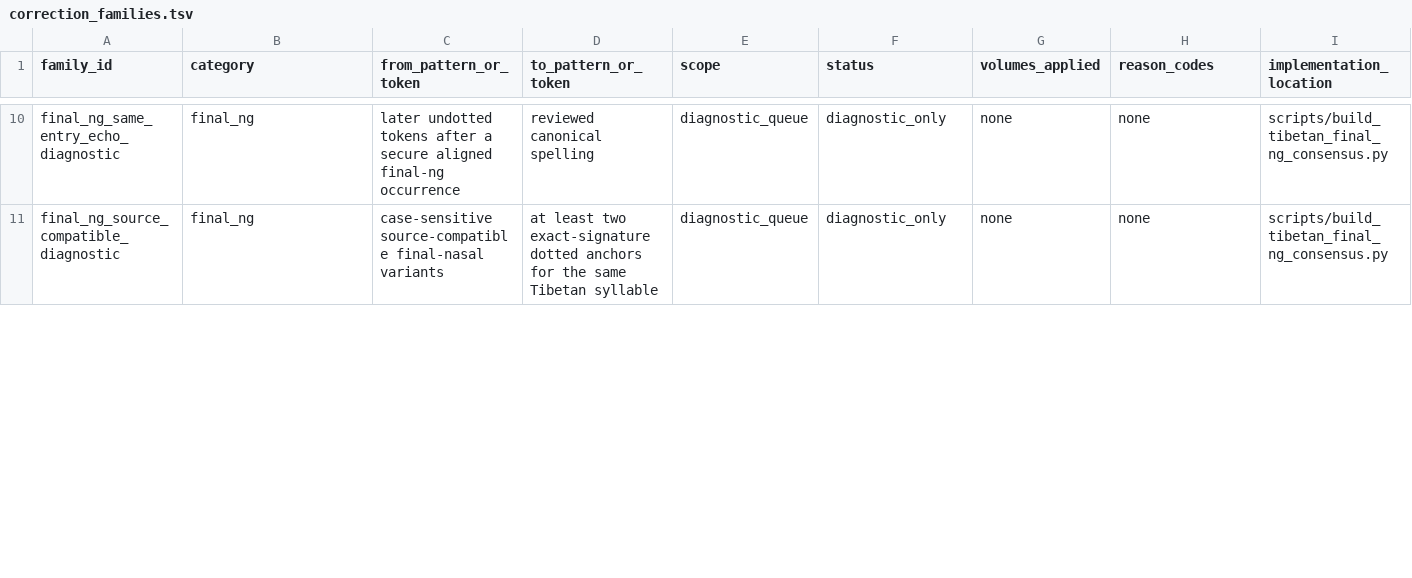
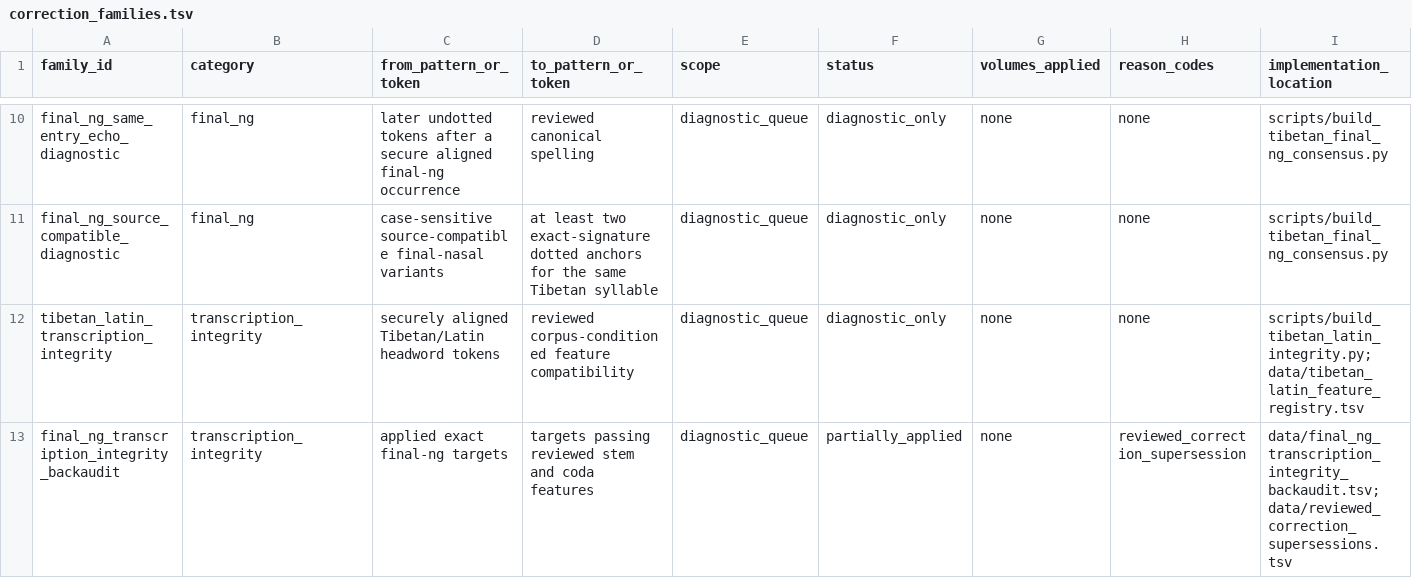
Before and after one commit to nh36/WtSOCR, a TSV file: data/correction_families.tsv, drawn as a sheet; only a part is shown, gaps mark what is left out; rows hold the shown columns only; the diff covers the shown part only; the diff names each change by its address in the sheet, - before the commit and + after, or states it on an @@ line.

```diff
--- a/data/correction_families.tsv
+++ b/data/correction_families.tsv
+row 12: tibetan_latin_transcription_integrity | transcription_integrity | securely aligned Tibetan/Latin headword tokens | reviewed corpus-conditioned feature compatibility | diagnostic_queue | diagnostic_only | none | none | scripts/build_tibetan_latin_integrity.py;data/tibetan_latin_feature_registry.tsv
+row 13: final_ng_transcription_integrity_backaudit | transcription_integrity | applied exact final-ng targets | targets passing reviewed stem and coda features | diagnostic_queue | partially_applied | none | reviewed_correction_supersession | data/final_ng_transcription_integrity_backaudit.tsv;data/reviewed_correction_supersessions.tsv
```
Also changed, not shown: 1 edited cell elsewhere in this file, data/final_ng_historical_witness_audit.tsv, release/current/checksums.tsv, 43 other files.
